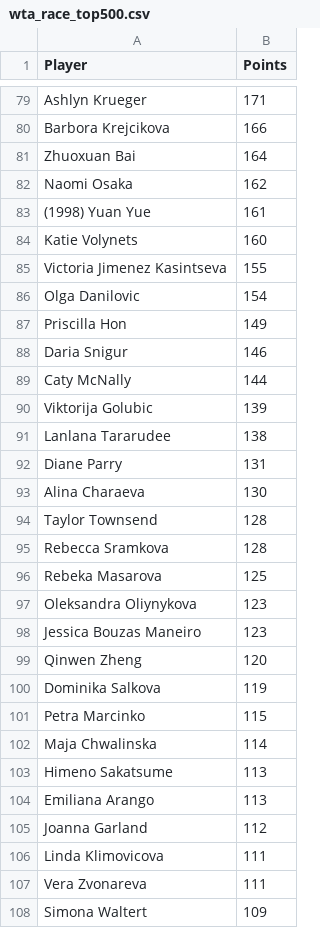
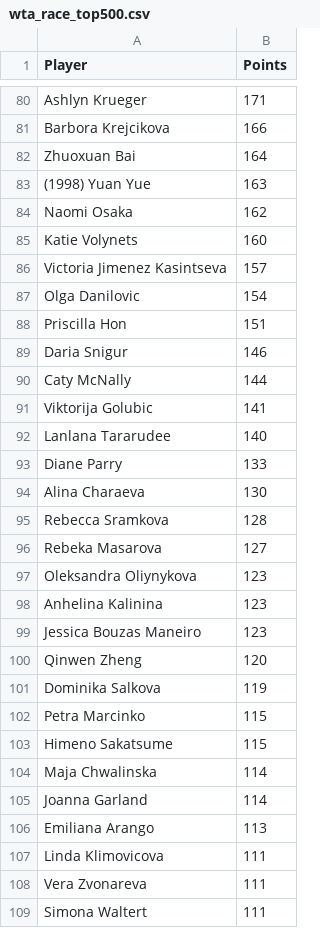
Before and after one commit to peterblum20/ATP-Race-Data, a CSV file: wta_race_top500.csv, drawn as a sheet; only a part is shown, gaps mark what is left out; the diff covers the shown part only.

```diff
--- a/wta_race_top500.csv
+++ b/wta_race_top500.csv
@@ -81,18 +82,18 @@ Barbora Krejcikova,166
 Zhuoxuan Bai,164
+(1998) Yuan Yue,163
 Naomi Osaka,162
-(1998) Yuan Yue,161
 Katie Volynets,160
-Victoria Jimenez Kasintseva,155
+Victoria Jimenez Kasintseva,157
 Olga Danilovic,154
-Priscilla Hon,149
+Priscilla Hon,151
 Daria Snigur,146
 Caty McNally,144
-Viktorija Golubic,139
-Lanlana Tararudee,138
-Diane Parry,131
+Viktorija Golubic,141
+Lanlana Tararudee,140
+Diane Parry,133
 Alina Charaeva,130
-Taylor Townsend,128
 Rebecca Sramkova,128
-Rebeka Masarova,125
+Rebeka Masarova,127
 Oleksandra Oliynykova,123
+Anhelina Kalinina,123
 Jessica Bouzas Maneiro,123
@@ -101,8 +102,8 @@ Dominika Salkova,119
 Petra Marcinko,115
+Himeno Sakatsume,115
 Maja Chwalinska,114
-Himeno Sakatsume,113
+Joanna Garland,114
 Emiliana Arango,113
-Joanna Garland,112
 Linda Klimovicova,111
 Vera Zvonareva,111
-Simona Waltert,109
+Simona Waltert,111
```
Also changed, not shown: 30 added rows, 30 removed rows, 8 moved rows and 13 edited cells elsewhere in this file, atp_race_top500.csv.
